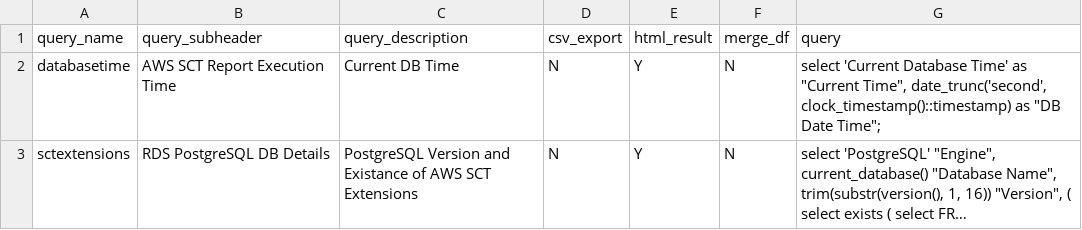
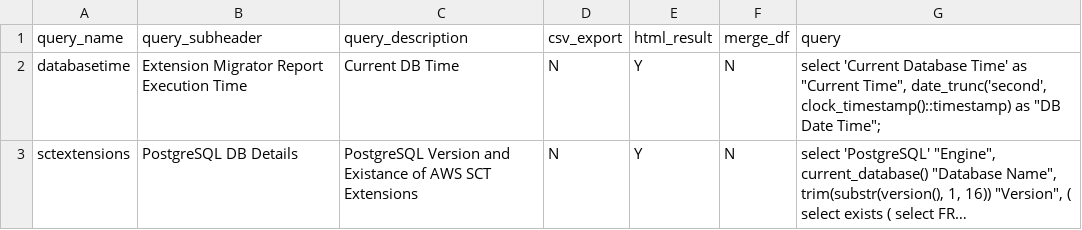
Before and after one commit to dcgadmin/extensionmigrationassistant, a CSV file: assessment/sct_input.csv, drawn as a sheet; only a part is shown; long unchanged cells end in …; the diff covers the shown part only; the diff names each change by its address in the sheet, - before the commit and + after, or states it on an @@ line.

```diff
--- a/assessment/sct_input.csv
+++ b/assessment/sct_input.csv
-B2 (query_subheader): AWS SCT Report Execution Time
+B2 (query_subheader): Extension Migrator Report Execution Time
-B3 (query_subheader): RDS PostgreSQL DB Details
+B3 (query_subheader): PostgreSQL DB Details
```
Also changed, not shown: 2 edited cells elsewhere in this file, 2 other files.
